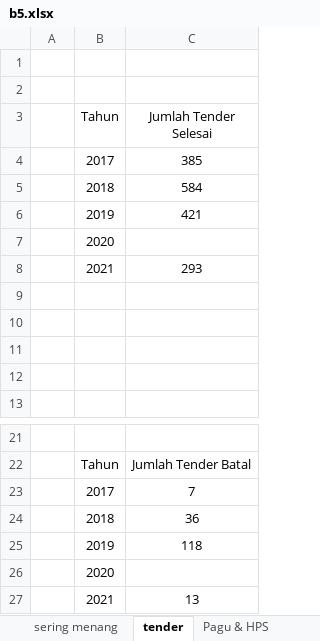
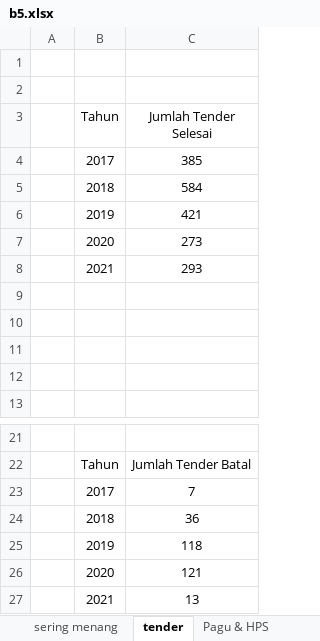
Before and after one commit to vikripermana21/tugaspalia, an Excel workbook: assets/xlsx/b5.xlsx, sheet tender, drawn as a sheet; only a part is shown, gaps mark what is left out; values as stored, in another font and other column widths than the file's, no borders; charts and pictures not drawn; the diff names each change by its address in the sheet, - before the commit and + after, or states it on an @@ line.

```diff
--- a/assets/xlsx/b5.xlsx (sheet tender)
+++ b/assets/xlsx/b5.xlsx (sheet tender)
-C7 (Jumlah Tender Selesai): (empty)
+C7 (Jumlah Tender Selesai): 273
-C26 (Jumlah Tender Selesai): (empty)
+C26 (Jumlah Tender Selesai): 121
```
Also changed, not shown: sheet All Data, sheet harga penawaran, sheet Pagu & HPS, sheet sering menang, sheet sering ikut tender, sheet Jumlah Peserta, charts or pictures, 2 other files.
